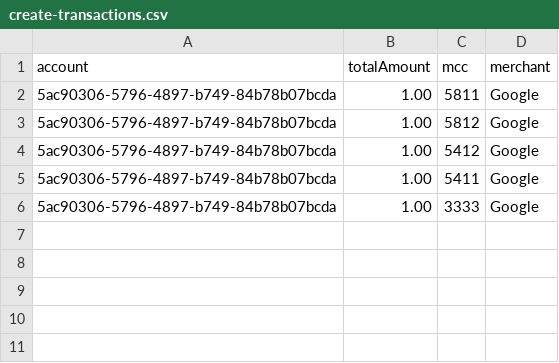
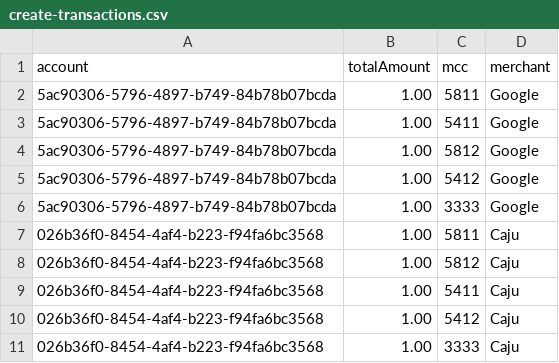
Before and after one commit to jair-anderson-souza/auth, a CSV file: src/gatling/resources/create-transactions.csv, drawn as a sheet.

Commit message:
fix gatling test

```diff
--- a/src/gatling/resources/create-transactions.csv
+++ b/src/gatling/resources/create-transactions.csv
@@ -2,5 +2,10 @@ account,totalAmount,mcc,merchant
 5ac90306-5796-4897-b749-84b78b07bcda,1.00,5811,Google
+5ac90306-5796-4897-b749-84b78b07bcda,1.00,5411,Google
 5ac90306-5796-4897-b749-84b78b07bcda,1.00,5812,Google
 5ac90306-5796-4897-b749-84b78b07bcda,1.00,5412,Google
-5ac90306-5796-4897-b749-84b78b07bcda,1.00,5411,Google
 5ac90306-5796-4897-b749-84b78b07bcda,1.00,3333,Google
+026b36f0-8454-4af4-b223-f94fa6bc3568, 1.00, 5811, Caju
+026b36f0-8454-4af4-b223-f94fa6bc3568, 1.00, 5812, Caju
+026b36f0-8454-4af4-b223-f94fa6bc3568, 1.00, 5411, Caju
+026b36f0-8454-4af4-b223-f94fa6bc3568, 1.00, 5412, Caju
+026b36f0-8454-4af4-b223-f94fa6bc3568, 1.00, 3333, Caju
```
Also changed, not shown: src/gatling/resources/transactions.csv, 21 other files.
